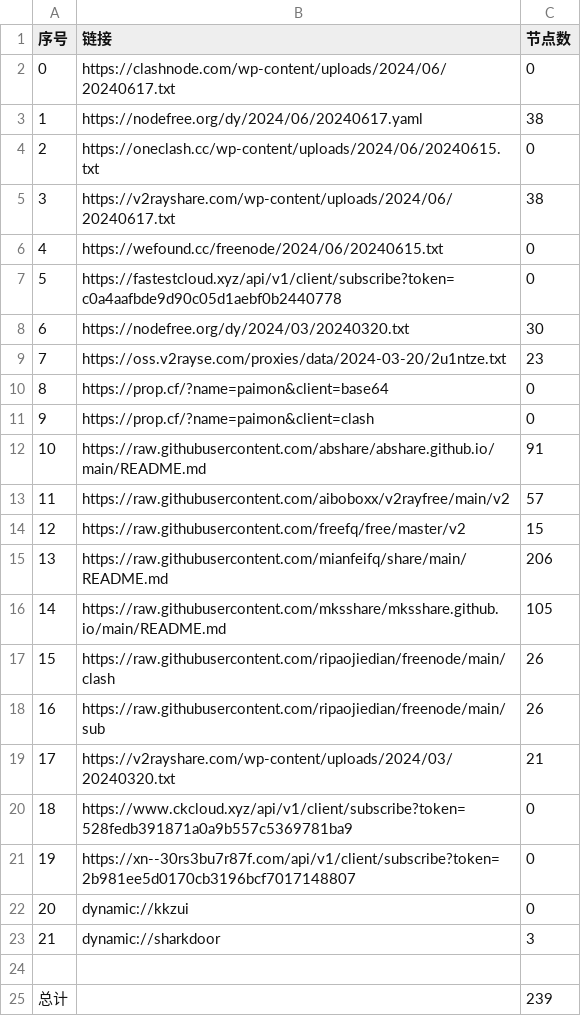
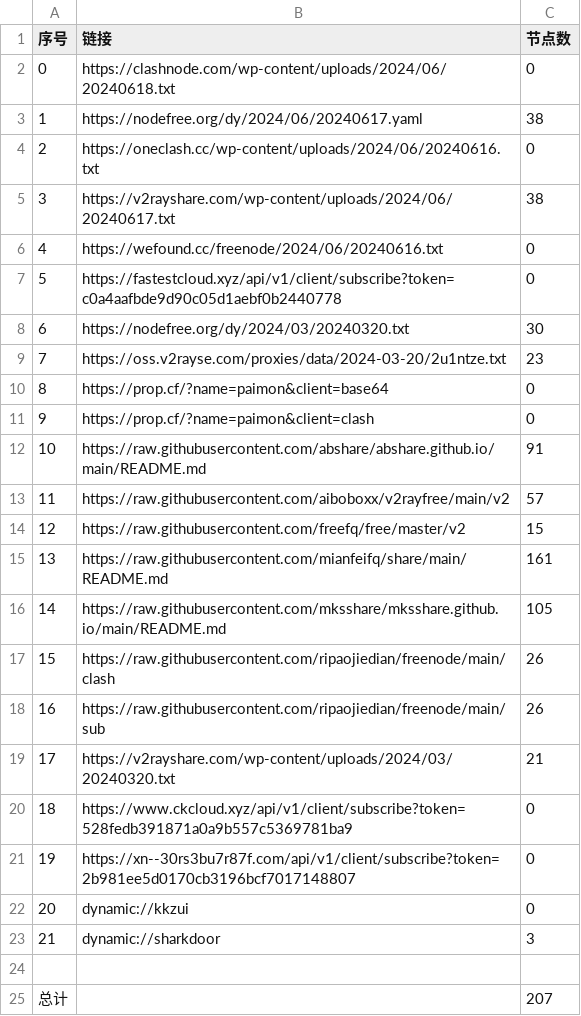
Before and after one commit to chengaopan/AutoMergePublicNodes, a CSV file: list_result.csv, drawn as a sheet.

```diff
--- a/list_result.csv
+++ b/list_result.csv
@@ -1,7 +1,7 @@
 序号,链接,节点数
-0,https://clashnode.com/wp-content/uploads/2024/06/20240617.txt,0
+0,https://clashnode.com/wp-content/uploads/2024/06/20240618.txt,0
 1,https://nodefree.org/dy/2024/06/20240617.yaml,38
-2,https://oneclash.cc/wp-content/uploads/2024/06/20240615.txt,0
+2,https://oneclash.cc/wp-content/uploads/2024/06/20240616.txt,0
 3,https://v2rayshare.com/wp-content/uploads/2024/06/20240617.txt,38
-4,https://wefound.cc/freenode/2024/06/20240615.txt,0
+4,https://wefound.cc/freenode/2024/06/20240616.txt,0
 5,https://fastestcloud.xyz/api/v1/client/subscribe?token=c0a4aafbde9d90c05d1aebf0b2440778,0
@@ -14,3 +14,3 @@
 12,https://raw.githubusercontent.com/freefq/free/master/v2,15
-13,https://raw.githubusercontent.com/mianfeifq/share/main/README.md,206
+13,https://raw.githubusercontent.com/mianfeifq/share/main/README.md,161
 14,https://raw.githubusercontent.com/mksshare/mksshare.github.io/main/README.md,105
@@ -24,2 +24,2 @@
 
-总计,,239
+总计,,207
```
Also changed, not shown: 11 other files.
